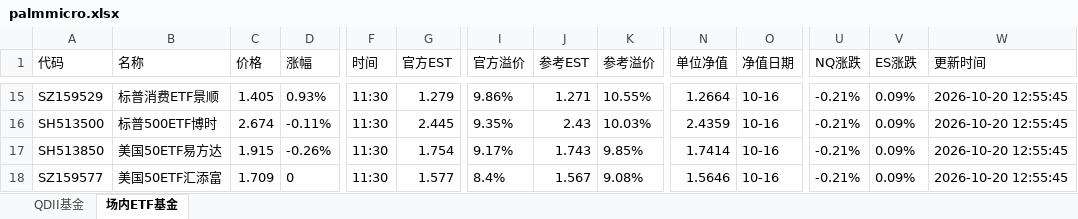
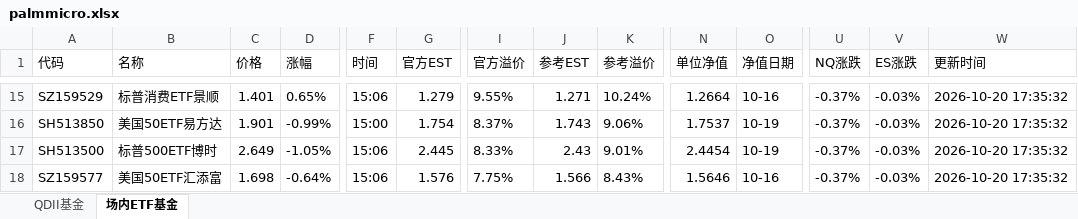
Before and after one commit to codes84/etf-monitor, an Excel workbook: palmmicro.xlsx, sheet 场内ETF基金, drawn as a sheet; only a part is shown, gaps mark what is left out; values as stored, in another font and other column widths than the file's, no borders; removed rows and columns are numbered as before the commit, all else as after; rows hold the shown columns only; the diff covers the shown part only; the diff names each change by its address in the sheet, - before the commit and + after, or states it on an @@ line.

```diff
--- a/palmmicro.xlsx (sheet 场内ETF基金)
+++ b/palmmicro.xlsx (sheet 场内ETF基金)
-C15 (价格): 1.405
+C15 (价格): 1.401
-D15 (涨幅): 0.93%
+D15 (涨幅): 0.65%
-F15 (时间): 11:30
+F15 (时间): 15:06
-I15 (官方溢价): 9.86%
+I15 (官方溢价): 9.55%
-K15 (参考溢价): 10.55%
+K15 (参考溢价): 10.24%
-U15 (NQ涨跌): -0.21%
+U15 (NQ涨跌): -0.37%
-V15 (ES涨跌): 0.09%
+V15 (ES涨跌): -0.03%
-W15 (更新时间): 2026-10-20 12:55:45
+W15 (更新时间): 2026-10-20 17:35:32
-row 16: SH513500 | 标普500ETF博时 | 2.674 | -0.11% | 11:30 | 2.445 | 9.35% | 2.43 | 10.03% | 2.4359 | 10-16 | -0.21% | 0.09% | 2026-10-20 12:55:45
-C16 (价格): 1.915
+C16 (价格): 1.901
-D16 (涨幅): -0.26%
+D16 (涨幅): -0.99%
-F16 (时间): 11:30
+F16 (时间): 15:00
-I16 (官方溢价): 9.17%
+I16 (官方溢价): 8.37%
-K16 (参考溢价): 9.85%
+K16 (参考溢价): 9.06%
-N16 (单位净值): 1.7414
+N16 (单位净值): 1.7537
-O16 (净值日期): 10-16
+O16 (净值日期): 10-19
-U16 (NQ涨跌): -0.21%
+U16 (NQ涨跌): -0.37%
-V16 (ES涨跌): 0.09%
+V16 (ES涨跌): -0.03%
-W16 (更新时间): 2026-10-20 12:55:45
+W16 (更新时间): 2026-10-20 17:35:32
+row 17: SH513500 | 标普500ETF博时 | 2.649 | -1.05% | 15:06 | 2.445 | 8.33% | 2.43 | 9.01% | 2.4454 | 10-19 | -0.37% | -0.03% | 2026-10-20 17:35:32
-C18 (价格): 1.709
+C18 (价格): 1.698
-D18 (涨幅): 0
+D18 (涨幅): -0.64%
-F18 (时间): 11:30
+F18 (时间): 15:06
-G18 (官方EST): 1.577
+G18 (官方EST): 1.576
-I18 (官方溢价): 8.4%
+I18 (官方溢价): 7.75%
-J18 (参考EST): 1.567
+J18 (参考EST): 1.566
-K18 (参考溢价): 9.08%
+K18 (参考溢价): 8.43%
-U18 (NQ涨跌): -0.21%
+U18 (NQ涨跌): -0.37%
-V18 (ES涨跌): 0.09%
+V18 (ES涨跌): -0.03%
-W18 (更新时间): 2026-10-20 12:55:45
+W18 (更新时间): 2026-10-20 17:35:32
```
Also changed, not shown: 23 added rows, 23 removed rows and 367 edited cells elsewhere in this sheet, sheet QDII基金, 1 other file.
